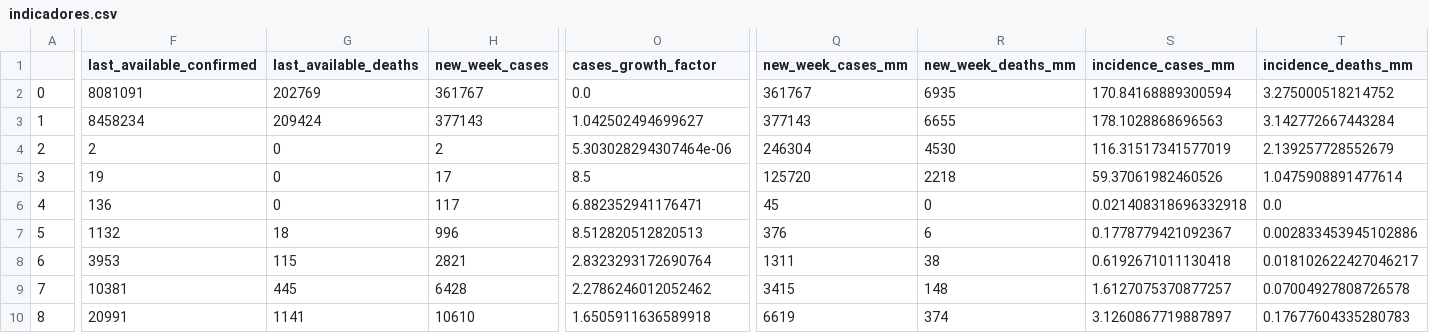
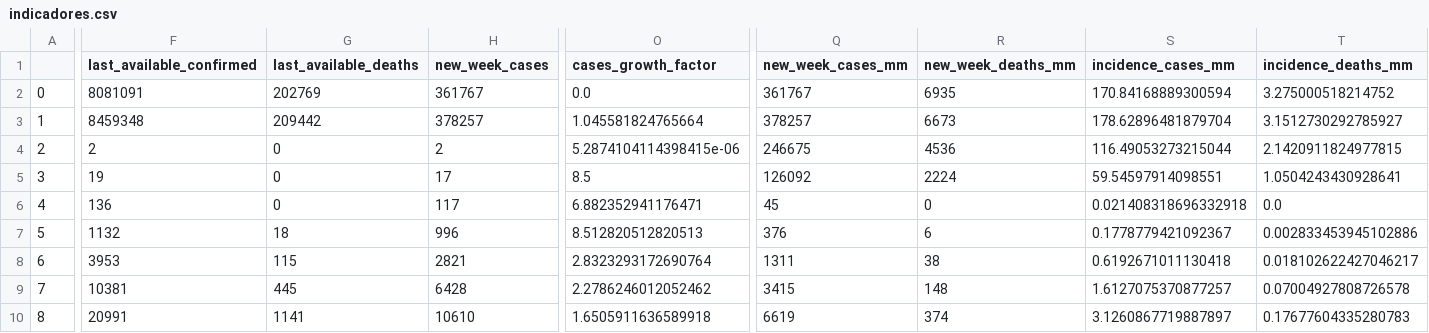
Before and after one commit to CDA-EPCWeb/Tratamento-de-dados, a CSV file: Indicadores Epidemiológicos/resultados/indicadores.csv, drawn as a sheet; only a part is shown, gaps mark what is left out; the diff covers the shown part only; the diff names each change by its address in the sheet, - before the commit and + after, or states it on an @@ line.

Commit message:
Automated update 2021-01-18 03:04:31.275195

```diff
--- a/Indicadores Epidemiológicos/resultados/indicadores.csv
+++ b/Indicadores Epidemiológicos/resultados/indicadores.csv
-F3 (last_available_confirmed): 8458234
+F3 (last_available_confirmed): 8459348
-G3 (last_available_deaths): 209424
+G3 (last_available_deaths): 209442
-H3 (new_week_cases): 377143
+H3 (new_week_cases): 378257
-O3 (cases_growth_factor): 1.042502494699627
+O3 (cases_growth_factor): 1.045581824765664
-Q3 (new_week_cases_mm): 377143
+Q3 (new_week_cases_mm): 378257
-R3 (new_week_deaths_mm): 6655
+R3 (new_week_deaths_mm): 6673
-S3 (incidence_cases_mm): 178.1028868696563
+S3 (incidence_cases_mm): 178.62896481879704
-T3 (incidence_deaths_mm): 3.142772667443284
+T3 (incidence_deaths_mm): 3.1512730292785927
-O4 (cases_growth_factor): 5.303028294307464e-06
+O4 (cases_growth_factor): 5.2874104114398415e-06
-Q4 (new_week_cases_mm): 246304
+Q4 (new_week_cases_mm): 246675
-R4 (new_week_deaths_mm): 4530
+R4 (new_week_deaths_mm): 4536
-S4 (incidence_cases_mm): 116.31517341577019
+S4 (incidence_cases_mm): 116.49053273215044
-T4 (incidence_deaths_mm): 2.139257728552679
+T4 (incidence_deaths_mm): 2.1420911824977815
-Q5 (new_week_cases_mm): 125720
+Q5 (new_week_cases_mm): 126092
-R5 (new_week_deaths_mm): 2218
+R5 (new_week_deaths_mm): 2224
-S5 (incidence_cases_mm): 59.37061982460526
+S5 (incidence_cases_mm): 59.54597914098551
-T5 (incidence_deaths_mm): 1.0475908891477614
+T5 (incidence_deaths_mm): 1.0504243430928641
```
Also changed, not shown: 68 edited cells elsewhere in this file.
